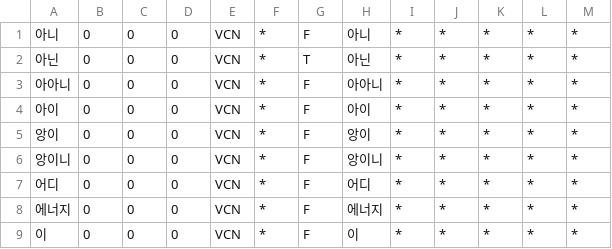
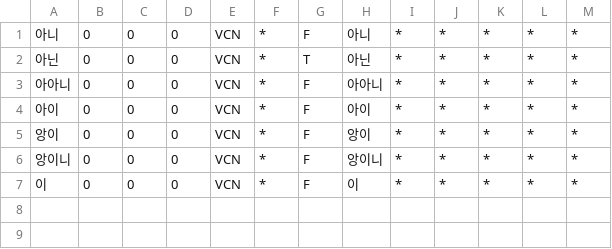
Before and after one commit to deepsearch-hq/mecab-ko-dic, a CSV file: seed/VCN.csv, drawn as a sheet; the diff names each change by its address in the sheet, - before the commit and + after, or states it on an @@ line.

```diff
--- a/seed/VCN.csv
+++ b/seed/VCN.csv
-row 7: 어디 | 0 | 0 | 0 | VCN | * | F | 어디 | * | * | * | * | *
-row 8: 에너지 | 0 | 0 | 0 | VCN | * | F | 에너지 | * | * | * | * | *
```
Also changed, not shown: seed/CoinedWord.csv, seed/Foreign.csv, 4 other files.
